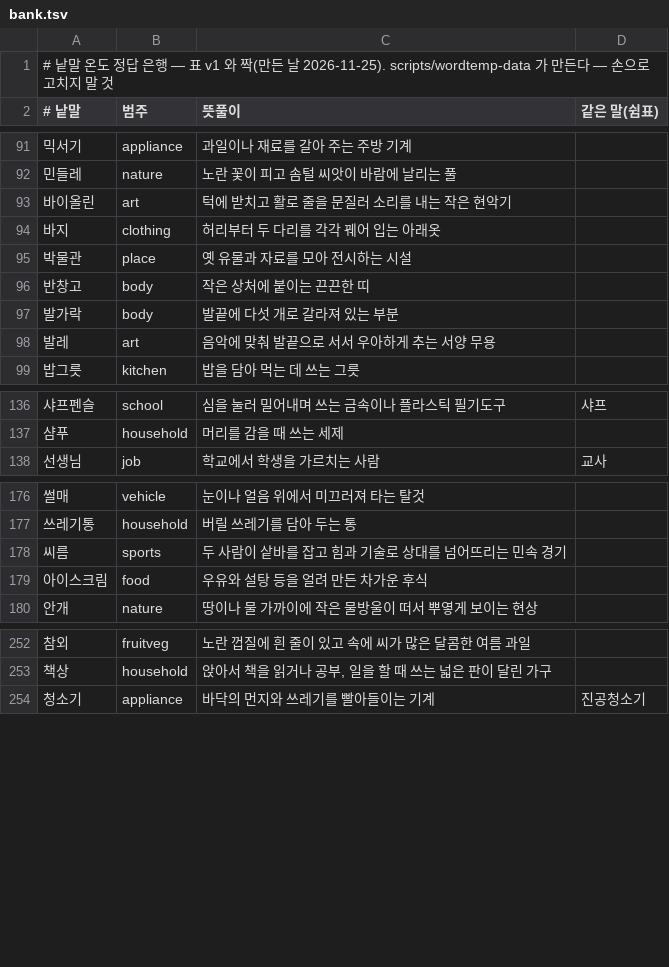
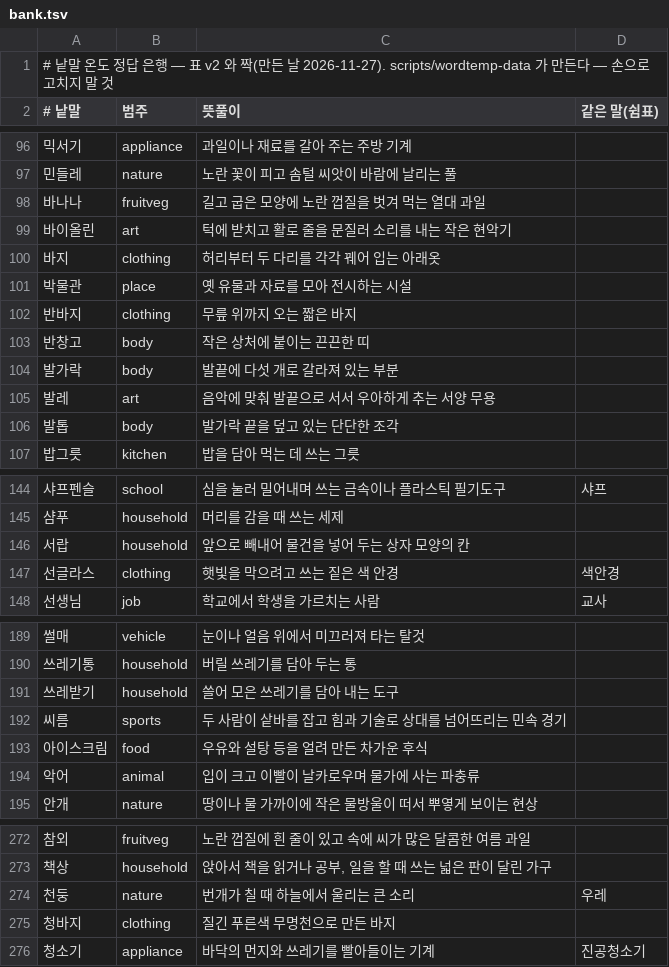
Before and after one commit to cykimh/mirboard, a TSV file: server/src/main/resources/wordtemp/bank.tsv, drawn as a sheet; only a part is shown, gaps mark what is left out; the diff covers the shown part only.

```diff
--- a/server/src/main/resources/wordtemp/bank.tsv
+++ b/server/src/main/resources/wordtemp/bank.tsv
@@ -1,2 +1,2 @@
-# 낱말 온도 정답 은행 — 표 v1 와 짝(만든 날 2026-11-25). scripts/wordtemp-data 가 만든다 — 손으로 고치지 말 것
+# 낱말 온도 정답 은행 — 표 v2 와 짝(만든 날 2026-11-27). scripts/wordtemp-data 가 만든다 — 손으로 고치지 말 것
 # 낱말	범주	뜻풀이	같은 말(쉼표)
@@ -92,2 +97,3 @@
 민들레	nature	노란 꽃이 피고 솜털 씨앗이 바람에 날리는 풀	
+바나나	fruitveg	길고 굽은 모양에 노란 껍질을 벗겨 먹는 열대 과일	
 바이올린	art	턱에 받치고 활로 줄을 문질러 소리를 내는 작은 현악기	
@@ -95,2 +101,3 @@
 박물관	place	옛 유물과 자료를 모아 전시하는 시설	
+반바지	clothing	무릎 위까지 오는 짧은 바지	
 반창고	body	작은 상처에 붙이는 끈끈한 띠	
@@ -98,2 +105,3 @@
 발레	art	음악에 맞춰 발끝으로 서서 우아하게 추는 서양 무용	
+발톱	body	발가락 끝을 덮고 있는 단단한 조각	
 밥그릇	kitchen	밥을 담아 먹는 데 쓰는 그릇	
@@ -137,2 +145,4 @@
 샴푸	household	머리를 감을 때 쓰는 세제	
+서랍	household	앞으로 빼내어 물건을 넣어 두는 상자 모양의 칸	
+선글라스	clothing	햇빛을 막으려고 쓰는 짙은 색 안경	색안경
 선생님	job	학교에서 학생을 가르치는 사람	교사
@@ -177,4 +190,6 @@
 쓰레기통	household	버릴 쓰레기를 담아 두는 통	
+쓰레받기	household	쓸어 모은 쓰레기를 담아 내는 도구	
 씨름	sports	두 사람이 샅바를 잡고 힘과 기술로 상대를 넘어뜨리는 민속 경기	
 아이스크림	food	우유와 설탕 등을 얼려 만든 차가운 후식	
+악어	animal	입이 크고 이빨이 날카로우며 물가에 사는 파충류	
 안개	nature	땅이나 물 가까이에 작은 물방울이 떠서 뿌옇게 보이는 현상	
@@ -253,2 +273,4 @@
 책상	household	앉아서 책을 읽거나 공부, 일을 할 때 쓰는 넓은 판이 달린 가구	
+천둥	nature	번개가 칠 때 하늘에서 울리는 큰 소리	우레
+청바지	clothing	질긴 푸른색 무명천으로 만든 바지	
 청소기	appliance	바닥의 먼지와 쓰레기를 빨아들이는 기계	진공청소기
```
Also changed, not shown: 18 added rows elsewhere in this file, scripts/wordtemp-data/review/near-answer.csv, scripts/wordtemp-data/review/review-sample.csv, 36 other files.
